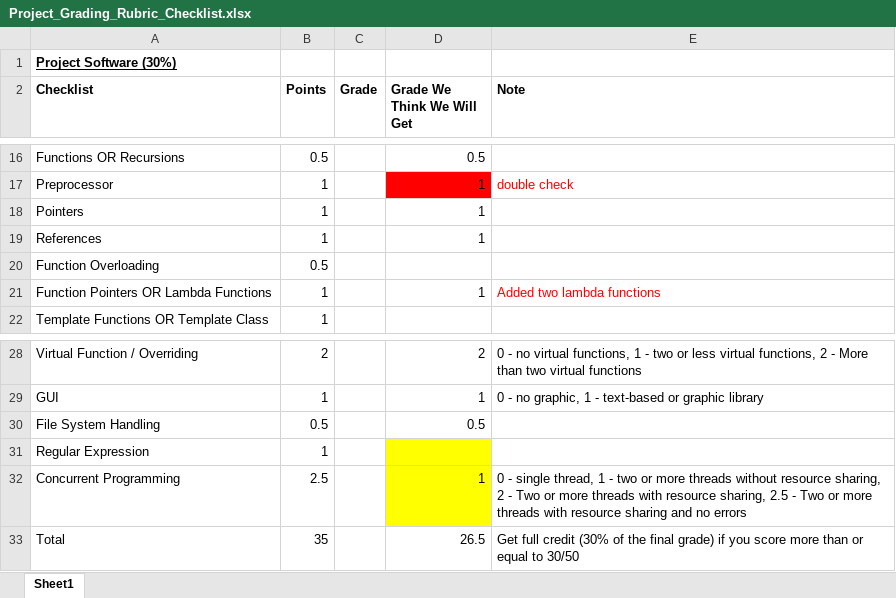
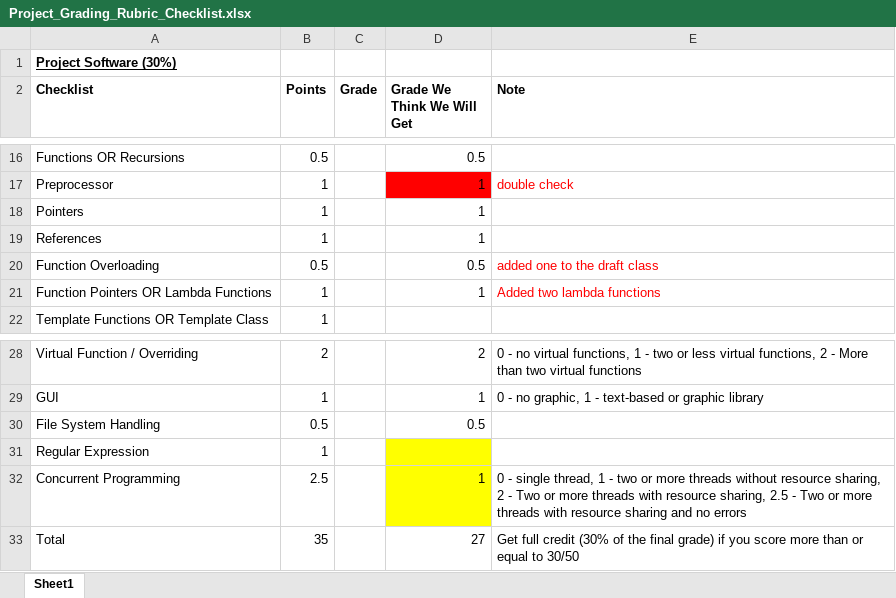
Before and after one commit to jaydenslotnick/AERSP424_Project, an Excel workbook: Project_Grading_Rubric_Checklist.xlsx, sheet Sheet1, drawn as a sheet; only a part is shown, gaps mark what is left out; values as stored, in another font and other column widths than the file's, no borders; the diff names each change by its address in the sheet, - before the commit and + after, or states it on an @@ line.

```diff
--- a/Project_Grading_Rubric_Checklist.xlsx (sheet Sheet1)
+++ b/Project_Grading_Rubric_Checklist.xlsx (sheet Sheet1)
-D20 (Grade We Think We Will Get): (empty)
+D20 (Grade We Think We Will Get): 0.5
-E20 (Note): (empty)
+E20 (Note): added one to the draft class
-D33 (Grade We Think We Will Get): 26.5
+D33 (Grade We Think We Will Get): 27
```
Also changed, not shown: 1 other file.
